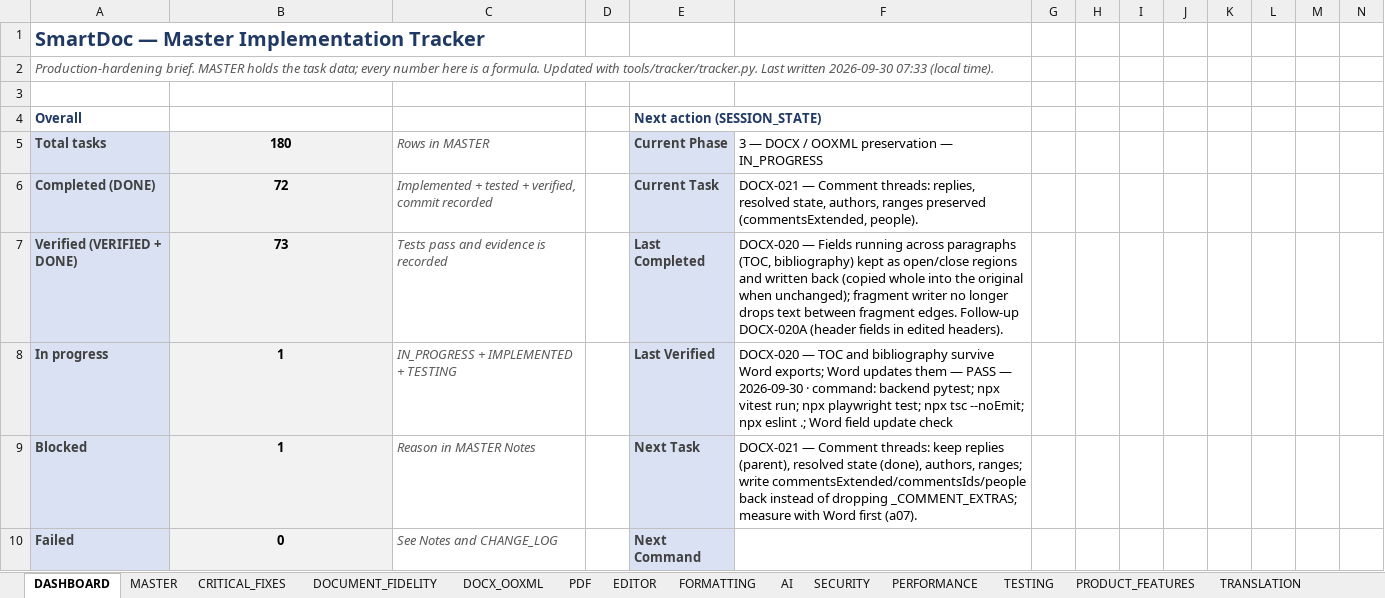
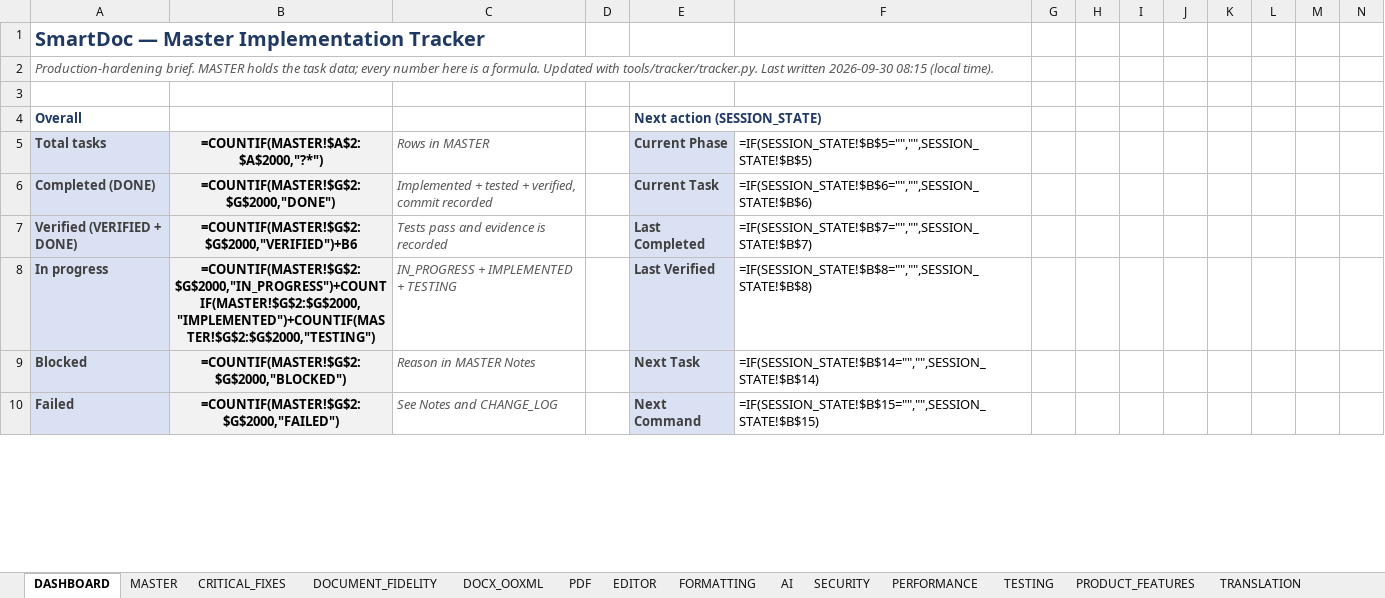
Before and after one commit to Drajeto07/claude, an Excel workbook: SmartDoc_Master_Implementation_Tracker.xlsx, sheet DASHBOARD, drawn as a sheet; only a part is shown; values as stored, in another font and other column widths than the file's, no borders; formulas without a stored value are shown as written; conditional formats not drawn; the diff covers the shown part only; the diff names each change by its address in the sheet, - before the commit and + after, or states it on an @@ line.

```diff
--- a/SmartDoc_Master_Implementation_Tracker.xlsx (sheet DASHBOARD)
+++ b/SmartDoc_Master_Implementation_Tracker.xlsx (sheet DASHBOARD)
-A2: …written 2026-09-30 07:33 (local time).
+A2: …written 2026-09-30 08:15 (local time).
-B5: 180
+B5: =COUNTIF(MASTER!$A$2:$A$2000,"?*")
-F5: 3 — DOCX / OOXML preservation — IN_PROGRESS
+F5: =IF(SESSION_STATE!$B$5="","",SESSION_STATE!$B$5)
-B6: 72
+B6: =COUNTIF(MASTER!$G$2:$G$2000,"DONE")
-F6: DOCX-021 — Comment threads: replies, resolved state, authors, ranges preserved (commentsExtended, people).
+F6: =IF(SESSION_STATE!$B$6="","",SESSION_STATE!$B$6)
-B7: 73
+B7: =COUNTIF(MASTER!$G$2:$G$2000,"VERIFIED")+B6
-F7: DOCX-020 — Fields running across paragraphs (TOC, bibliography) kept as open/close regions and written back (copied whole into the original when unchanged); fragment writer no longer drops text between fragment edges. Follow-up DOCX-020A (header fields in edited headers).
+F7: =IF(SESSION_STATE!$B$7="","",SESSION_STATE!$B$7)
-B8: 1
+B8: =COUNTIF(MASTER!$G$2:$G$2000,"IN_PROGRESS")+COUNTIF(MASTER!$G$2:$G$2000,"IMPLEMENTED")+COUNTIF(MASTER!$G$2:$G$2000,"TESTING")
-F8: DOCX-020 — TOC and bibliography survive Word exports; Word updates them — PASS — 2026-09-30 · command: backend pytest; npx vitest run; npx playwright test; npx tsc --noEmit; npx eslint .; Word field update check
+F8: =IF(SESSION_STATE!$B$8="","",SESSION_STATE!$B$8)
-B9: 1
+B9: =COUNTIF(MASTER!$G$2:$G$2000,"BLOCKED")
-F9: DOCX-021 — Comment threads: keep replies (parent), resolved state (done), authors, ranges; write commentsExtended/commentsIds/people back instead of dropping _COMMENT_EXTRAS; measure with Word first (a07).
+F9: =IF(SESSION_STATE!$B$14="","",SESSION_STATE!$B$14)
-B10: 0
+B10: =COUNTIF(MASTER!$G$2:$G$2000,"FAILED")
-F10: (empty)
+F10: =IF(SESSION_STATE!$B$15="","",SESSION_STATE!$B$15)
```
Also changed, not shown: 8 added rows, 8 removed rows and 316 edited cells elsewhere in this sheet, sheet CRITICAL_FIXES, sheet DOCX_OOXML, sheet SECURITY, sheet DOCUMENT_FIDELITY, sheet TRANSLATION, sheet TESTING, 13 more sheets, 11 other files.
